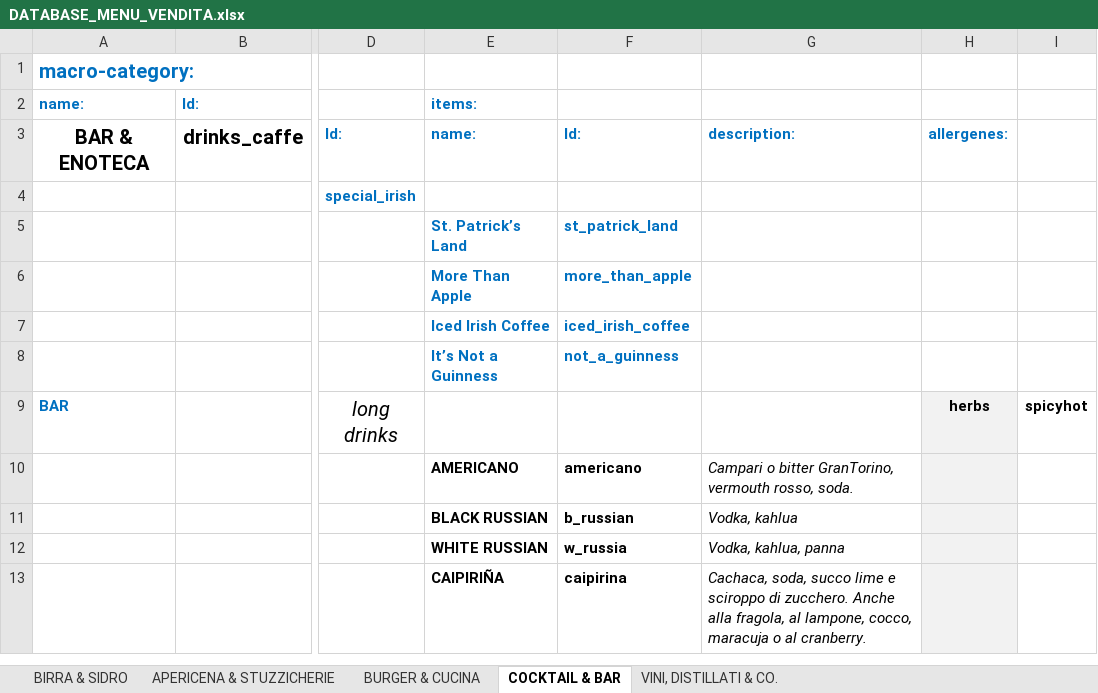
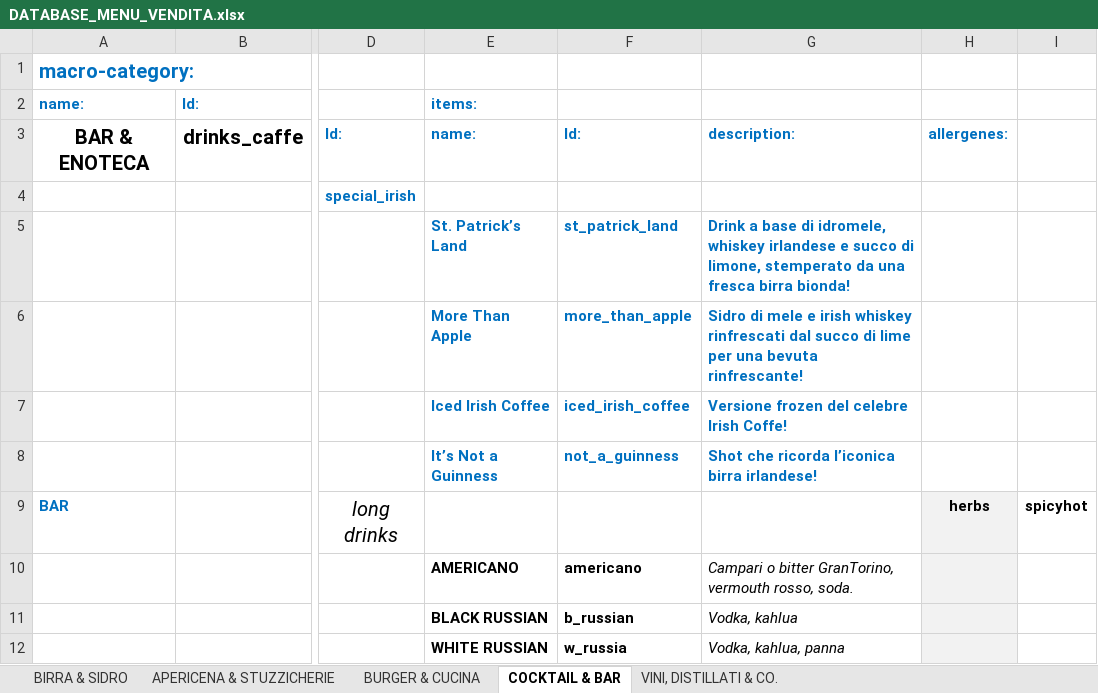
Before and after one commit to jb-pub/menu, an Excel workbook: excel/DATABASE_MENU_VENDITA.xlsx, sheet COCKTAIL & BAR, drawn as a sheet; only a part is shown, gaps mark what is left out; the shorter side is filled out with more unchanged rows; values as stored, in another font and other column widths than the file's, no borders; the diff names each change by its address in the sheet, - before the commit and + after, or states it on an @@ line.

Commit message:
Menu update via menuPublish script

```diff
--- a/excel/DATABASE_MENU_VENDITA.xlsx (sheet COCKTAIL & BAR)
+++ b/excel/DATABASE_MENU_VENDITA.xlsx (sheet COCKTAIL & BAR)
-G5: (empty)
+G5: Drink a base di idromele, whiskey irlandese e succo di limone, stemperato da una fresca birra bionda!
-G6: (empty)
+G6: Sidro di mele e irish whiskey rinfrescati dal succo di lime per una bevuta rinfrescante!
-G7: (empty)
+G7: Versione frozen del celebre Irish Coffe!
-G8: (empty)
+G8: Shot che ricorda l’iconica birra irlandese!
```
Also changed, not shown: 1 other file.
